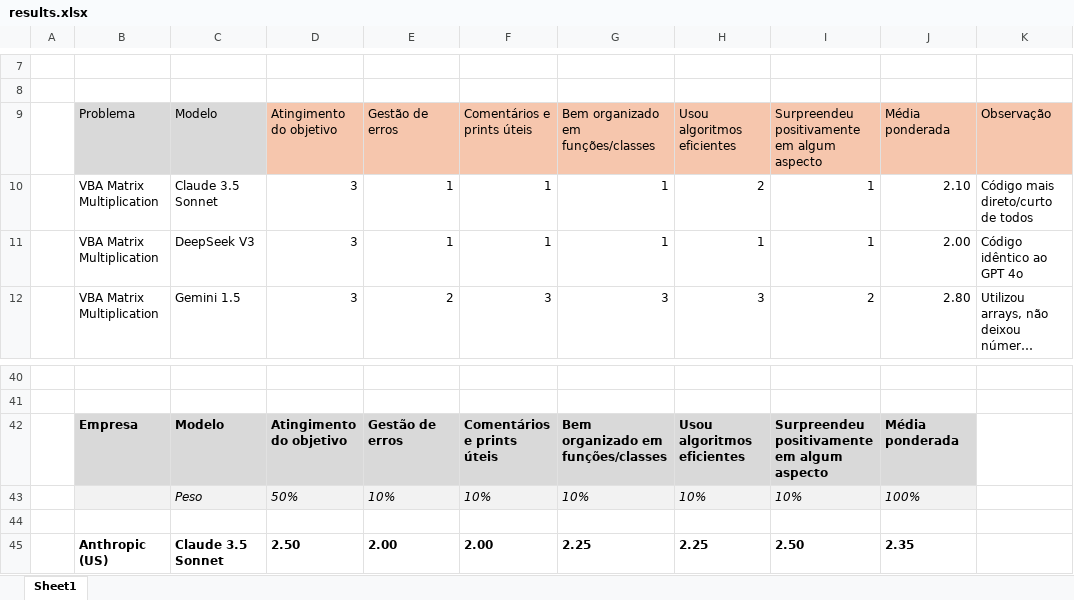
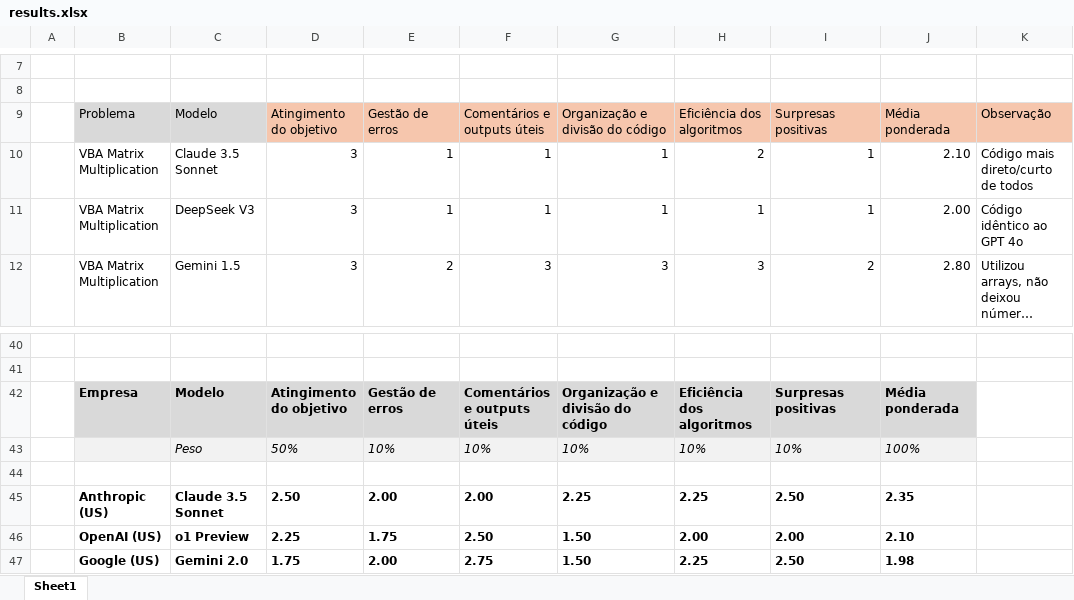
Before and after one commit to lukedays/gen-ai-brazilian-finance, an Excel workbook: results.xlsx, sheet Sheet1, drawn as a sheet; only a part is shown, gaps mark what is left out; the shorter side is filled out with more unchanged rows; long unchanged cells end in …; values as stored, in another font and other column widths than the file's, no borders; conditional formats not drawn; the diff names each change by its address in the sheet, - before the commit and + after, or states it on an @@ line.

```diff
--- a/results.xlsx (sheet Sheet1)
+++ b/results.xlsx (sheet Sheet1)
-F9: Comentários e prints úteis
+F9: Comentários e outputs úteis
-G9: Bem organizado em funções/classes
+G9: Organização e divisão do código
-H9: Usou algoritmos eficientes
+H9: Eficiência dos algoritmos
-I9: Surpreendeu positivamente em algum aspecto
+I9: Surpresas positivas
-F42: Comentários e prints úteis
+F42: Comentários e outputs úteis
-G42: Bem organizado em funções/classes
+G42: Organização e divisão do código
-H42: Usou algoritmos eficientes
+H42: Eficiência dos algoritmos
-I42: Surpreendeu positivamente em algum aspecto
+I42: Surpresas positivas
```
Also changed, not shown: 1 other file.
